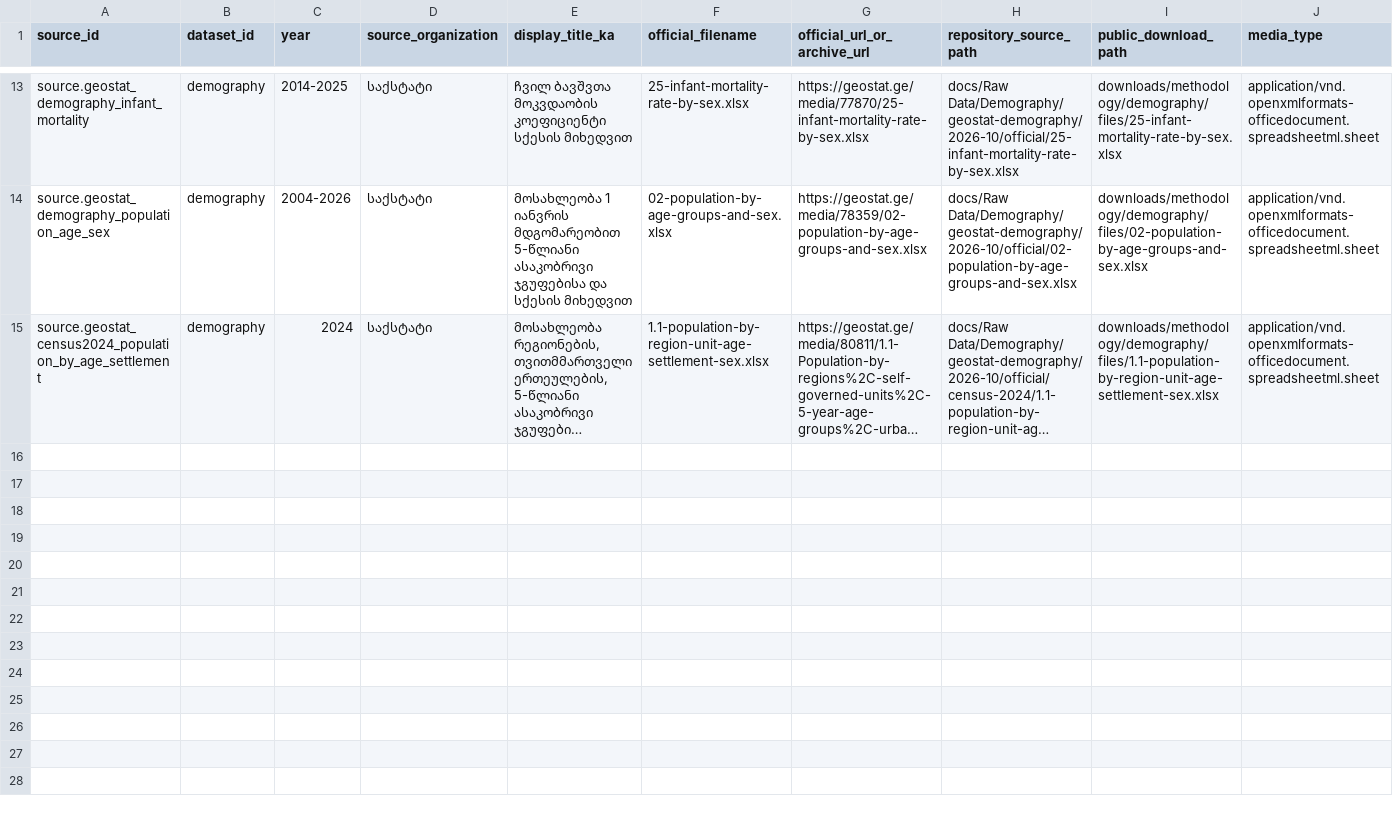
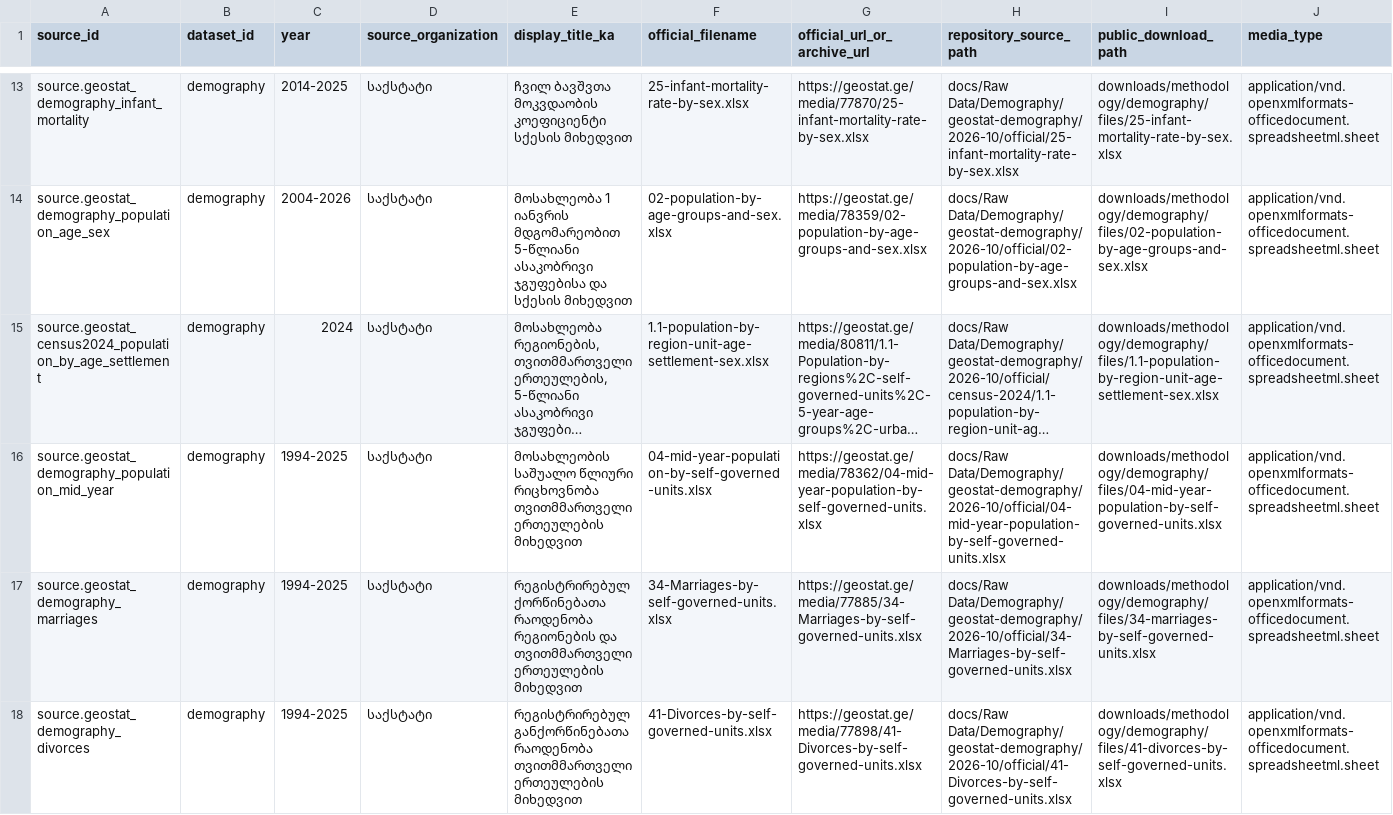
Before and after one commit to DuruMakh/geodata.ge, a CSV file: data/methodology/source-archives/demography.csv, drawn as a sheet; only a part is shown, gaps mark what is left out; long unchanged cells end in …; rows hold the shown columns only; the diff covers the shown part only; the diff names each change by its address in the sheet, - before the commit and + after, or states it on an @@ line.

```diff
--- a/data/methodology/source-archives/demography.csv
+++ b/data/methodology/source-archives/demography.csv
+row 16: source.geostat_demography_population_mid_year | demography | 1994-2025 | საქსტატი | მოსახლეობის საშუალო წლიური რიცხოვნობა თვითმმართველი ერთეულების მიხედვით | 04-mid-year-population-by-self-governed-units.xlsx | https://geostat.ge/media/78362/04-mid-year-population-by-self-governed-units.xlsx | docs/Raw Data/Demography/geostat-demography/2026-10/official/04-mid-year-population-by-self-governed-units.xlsx | downloads/methodology/demography/files/04-mid-year-population-by-self-governed-units.xlsx | application/vnd.openxmlformats-officedocument.spreadsheetml.sheet
+row 17: source.geostat_demography_marriages | demography | 1994-2025 | საქსტატი | რეგისტრირებულ ქორწინებათა რაოდენობა რეგიონების და თვითმმართველი ერთეულების მიხედვით | 34-Marriages-by-self-governed-units.xlsx | https://geostat.ge/media/77885/34-Marriages-by-self-governed-units.xlsx | docs/Raw Data/Demography/geostat-demography/2026-10/official/34-Marriages-by-self-governed-units.xlsx | downloads/methodology/demography/files/34-marriages-by-self-governed-units.xlsx | application/vnd.openxmlformats-officedocument.spreadsheetml.sheet
+row 18: source.geostat_demography_divorces | demography | 1994-2025 | საქსტატი | რეგისტრირებულ განქორწინებათა რაოდენობა თვითმმართველი ერთეულების მიხედვით | 41-Divorces-by-self-governed-units.xlsx | https://geostat.ge/media/77898/41-Divorces-by-self-governed-units.xlsx | docs/Raw Data/Demography/geostat-demography/2026-10/official/41-Divorces-by-self-governed-units.xlsx | downloads/methodology/demography/files/41-divorces-by-self-governed-units.xlsx | application/vnd.openxmlformats-officedocument.spreadsheetml.sheet
```
Also changed, not shown: 3 added rows elsewhere in this file, 7 other files.
